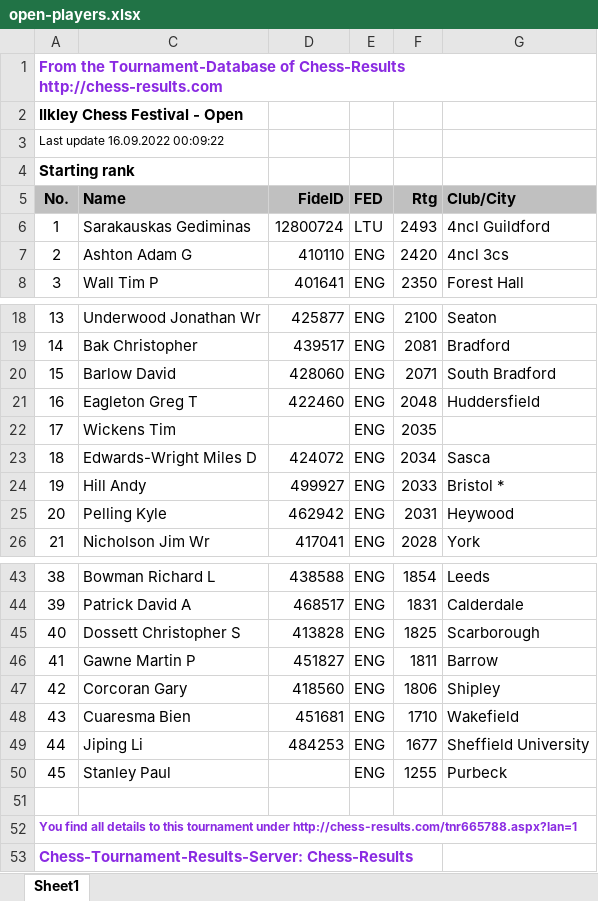
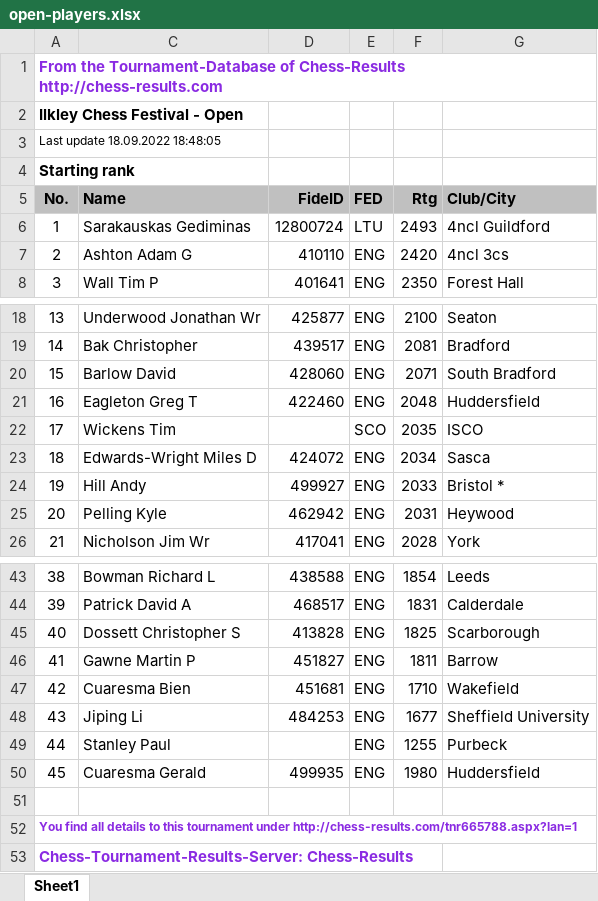
Before and after one commit to chess-centre/broadcasts, an Excel workbook: scripts/open-players.xlsx, sheet Sheet1, drawn as a sheet; only a part is shown, gaps mark what is left out; values as stored, in another font and other column widths than the file's, no borders; removed rows and columns are numbered as before the commit, all else as after; the diff names each change by its address in the sheet, - before the commit and + after, or states it on an @@ line.

```diff
--- a/scripts/open-players.xlsx (sheet Sheet1)
+++ b/scripts/open-players.xlsx (sheet Sheet1)
@@ column A (No.) renumbered between rows 3 and 49 @@
-E22 (FED): ENG
+E22 (FED): SCO
-G22 (Club/City): (empty)
+G22 (Club/City): ISCO
-row 47: 42 | Corcoran Gary | 418560 | ENG | 1806 | Shipley
+row 50: 45 | Cuaresma Gerald | 499935 | ENG | 1980 | Huddersfield
```
Also changed, not shown: 9 other files.
